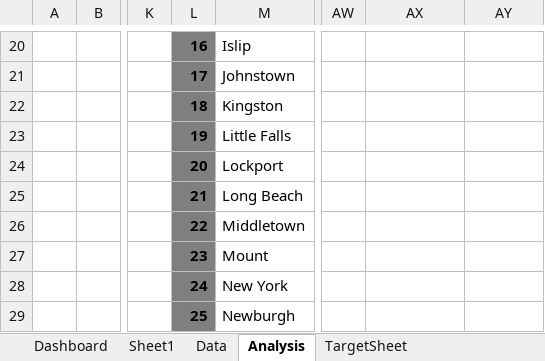
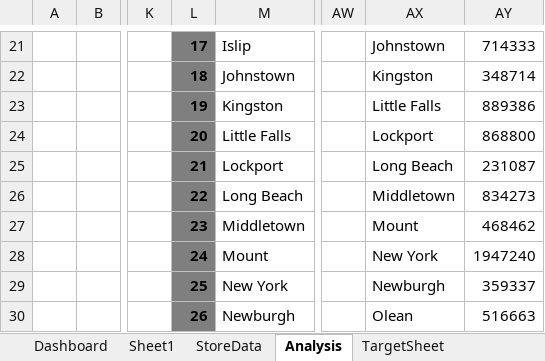
Before and after one commit to Kamalabot/dashboard_Designs, an Excel workbook: 2019 to 2020 Dashboard.xlsx, sheet Analysis, drawn as a sheet; only a part is shown, gaps mark what is left out; values as stored, in another font and other column widths than the file's, no borders; addresses are those after the commit; the diff covers the shown part only; the diff names each change by its address in the sheet, - before the commit and + after, or states it on an @@ line.

```diff
--- a/2019 to 2020 Dashboard.xlsx (sheet Analysis)
+++ b/2019 to 2020 Dashboard.xlsx (sheet Analysis)
-sheet tab: Data
+sheet tab: StoreData
-L21: 16
+L21: 17
-AX21: (empty)
+AX21: Johnstown
-AY21: (empty)
+AY21: 714333
-L22: 17
+L22: 18
-AX22: (empty)
+AX22: Kingston
-AY22: (empty)
+AY22: 348714
-L23: 18
+L23: 19
-AX23: (empty)
+AX23: Little Falls
-AY23: (empty)
+AY23: 889386
-L24: 19
+L24: 20
-AX24: (empty)
+AX24: Lockport
-AY24: (empty)
+AY24: 868800
-L25: 20
+L25: 21
-AX25: (empty)
+AX25: Long Beach
-AY25: (empty)
+AY25: 231087
-L26: 21
+L26: 22
-AX26: (empty)
+AX26: Middletown
-AY26: (empty)
+AY26: 834273
-L27: 22
+L27: 23
-AX27: (empty)
+AX27: Mount
-AY27: (empty)
+AY27: 468462
-L28: 23
+L28: 24
-AX28: (empty)
+AX28: New York
-AY28: (empty)
+AY28: 1947240
-L29: 24
+L29: 25
-AX29: (empty)
+AX29: Newburgh
-AY29: (empty)
+AY29: 359337
-L30: 25
+L30: 26
-AX30: (empty)
+AX30: Olean
-AY30: (empty)
+AY30: 516663
```
Also changed, not shown: 10 added rows, 8 removed rows, 158 edited cells, cell formats and merged cells elsewhere in this sheet, sheet Sheet1, sheet TargetSheet, sheet Dashboard, charts or pictures, 2 other files.
